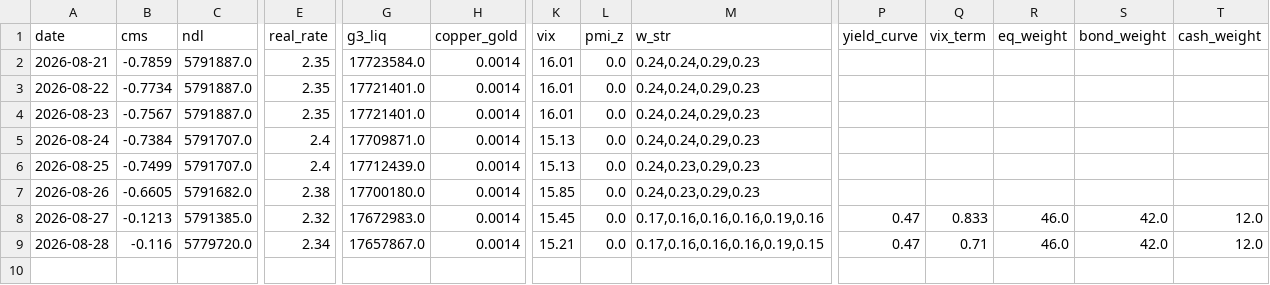
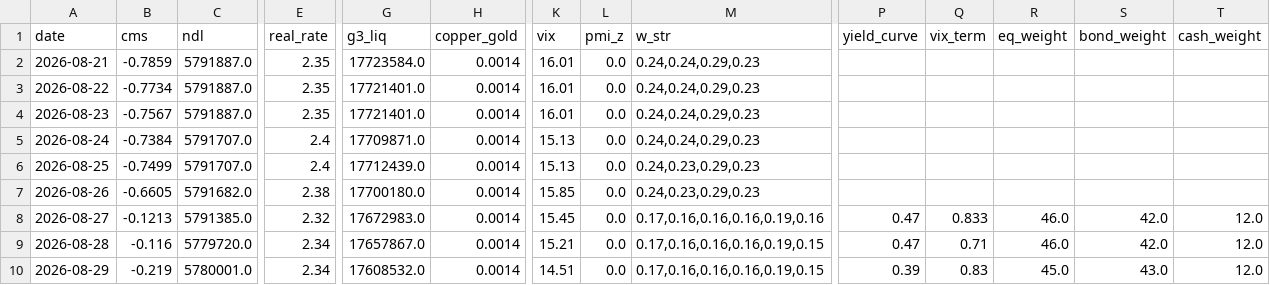
Before and after one commit to evsayar33-oss/macro-sentinel, a CSV file: cms_history.csv, drawn as a sheet; only a part is shown, gaps mark what is left out; rows hold the shown columns only; the diff names each change by its address in the sheet, - before the commit and + after, or states it on an @@ line.

Commit message:
Update CMS History: Sat Aug 29 05:04:11 UTC 2026

```diff
--- a/cms_history.csv
+++ b/cms_history.csv
+row 10: 2026-08-29 | -0.219 | 5780001.0 | 2.34 | 17608532.0 | 0.0014 | 14.51 | 0.0 | 0.17,0.16,0.16,0.16,0.19,0.15 | 0.39 | 0.83 | 45.0 | 43.0 | 12.0
```
